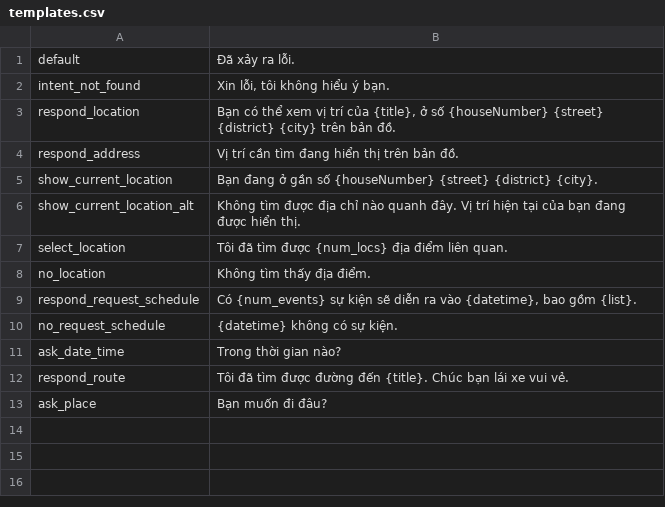
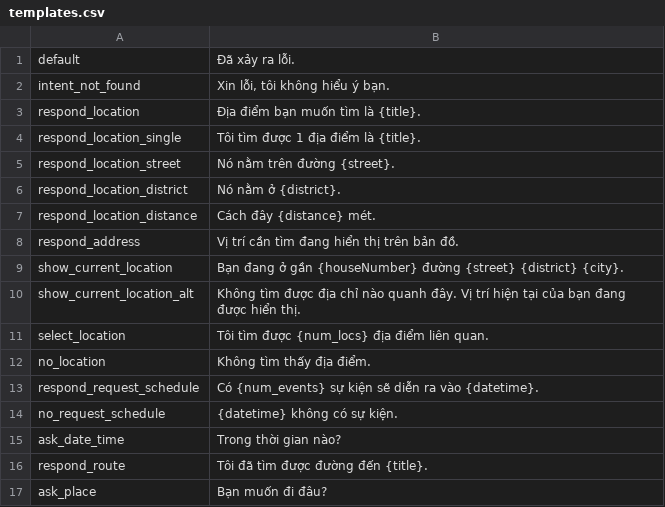
Before and after one commit to bk-cva/Car-Virtual-Assistant, a CSV file: src/nlg/templates.csv, drawn as a sheet.

```diff
--- a/src/nlg/templates.csv
+++ b/src/nlg/templates.csv
@@ -2,12 +2,16 @@ default|Đã xảy ra lỗi.
 intent_not_found|Xin lỗi, tôi không hiểu ý bạn.
-respond_location|Bạn có thể xem vị trí của {title}, ở số {houseNumber} {street} {district} {city} trên bản đồ.
+respond_location|Địa điểm bạn muốn tìm là {title}.
+respond_location_single|Tôi tìm được 1 địa điểm là {title}.
+respond_location_street|Nó nằm trên đường {street}.
+respond_location_district|Nó nằm ở {district}.
+respond_location_distance|Cách đây {distance} mét.
 respond_address|Vị trí cần tìm đang hiển thị trên bản đồ.
-show_current_location|Bạn đang ở gần số {houseNumber} {street} {district} {city}.
+show_current_location|Bạn đang ở gần {houseNumber} đường {street} {district} {city}.
 show_current_location_alt|Không tìm được địa chỉ nào quanh đây. Vị trí hiện tại của bạn đang được hiển thị.
-select_location|Tôi đã tìm được {num_locs} địa điểm liên quan.
+select_location|Tôi tìm được {num_locs} địa điểm liên quan.
 no_location|Không tìm thấy địa điểm.
-respond_request_schedule|Có {num_events} sự kiện sẽ diễn ra vào {datetime}, bao gồm {list}.
+respond_request_schedule|Có {num_events} sự kiện sẽ diễn ra vào {datetime}.
 no_request_schedule|{datetime} không có sự kiện.
 ask_date_time|Trong thời gian nào?
-respond_route|Tôi đã tìm được đường đến {title}. Chúc bạn lái xe vui vẻ.
+respond_route|Tôi đã tìm được đường đến {title}.
 ask_place|Bạn muốn đi đâu?
```
Also changed, not shown: 6 other files.
